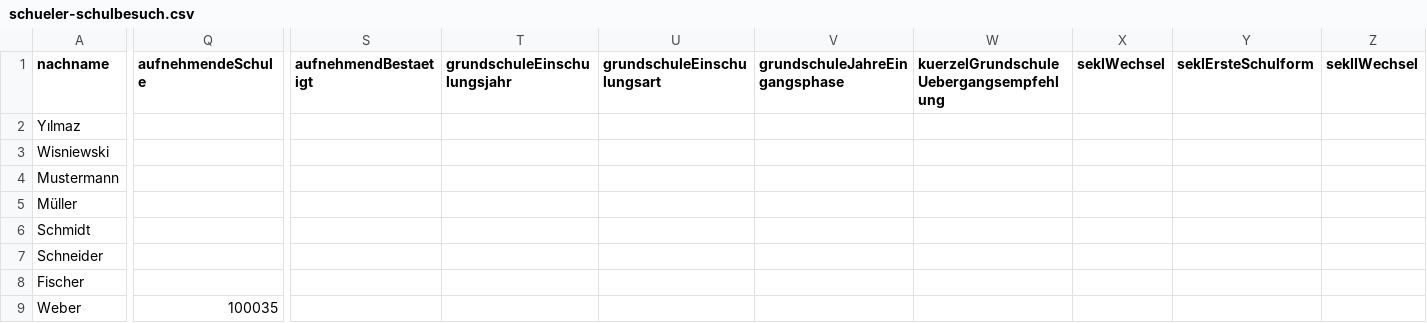
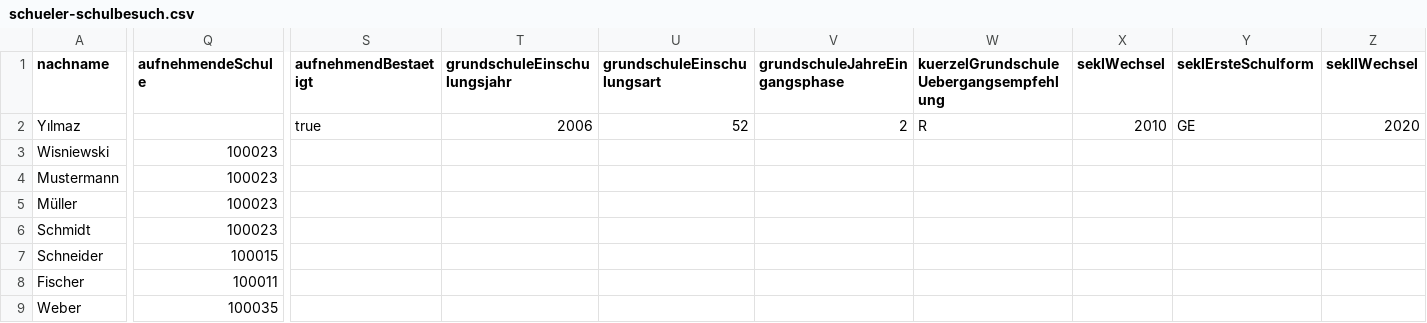
Before and after one commit to SVWS-NRW/SVWS-Import, a CSV file: examples/schueler-schulbesuch.csv, drawn as a sheet; only a part is shown, gaps mark what is left out; the diff covers the shown part only; the diff names each change by its address in the sheet, - before the commit and + after, or states it on an @@ line.

```diff
--- a/examples/schueler-schulbesuch.csv
+++ b/examples/schueler-schulbesuch.csv
-S2 (aufnehmendBestaetigt): (empty)
+S2 (aufnehmendBestaetigt): true
-T2 (grundschuleEinschulungsjahr): (empty)
+T2 (grundschuleEinschulungsjahr): 2006
-U2 (grundschuleEinschulungsart): (empty)
+U2 (grundschuleEinschulungsart): 52
-V2 (grundschuleJahreEingangsphase): (empty)
+V2 (grundschuleJahreEingangsphase): 2
-W2: (empty)
+W2: R
-X2 (sekIWechsel): (empty)
+X2 (sekIWechsel): 2010
-Y2 (sekIErsteSchulform): (empty)
+Y2 (sekIErsteSchulform): GE
-Z2 (sekIIWechsel): (empty)
+Z2 (sekIIWechsel): 2020
-Q3:Q6 (aufnehmendeSchule): (empty)
+Q3:Q6 (aufnehmendeSchule): 100023
-Q7 (aufnehmendeSchule): (empty)
+Q7 (aufnehmendeSchule): 100015
-Q8 (aufnehmendeSchule): (empty)
+Q8 (aufnehmendeSchule): 100011
```
Also changed, not shown: 4 edited cells elsewhere in this file, 11 other files.
